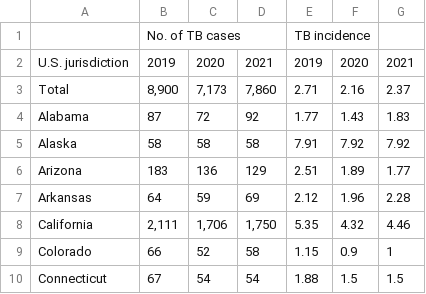
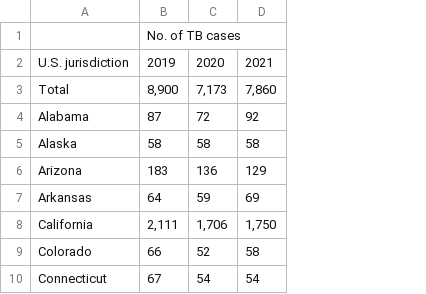
Before and after one commit to DS-100/course-notes, a CSV file: eda/data/cdc_tuberculosis.csv, drawn as a sheet; only a part is shown; the diff names each change by its address in the sheet, - before the commit and + after, or states it on an @@ line.

```diff
--- a/eda/data/cdc_tuberculosis.csv
+++ b/eda/data/cdc_tuberculosis.csv
-column E, rows 1-10: TB incidence | 2019 | 2.71 | 1.77 | 7.91 | 2.51 | 2.12 | 5.35 | 1.15 | 1.88
-column F, rows 2-10: 2020 | 2.16 | 1.43 | 7.92 | 1.89 | 1.96 | 4.32 | 0.9 | 1.5
-column G, rows 2-10: 2021 | 2.37 | 1.83 | 7.92 | 1.77 | 2.28 | 4.46 | 1 | 1.5
```
Also changed, not shown: eda/data/cdc_tuberculosis.tsv, 7 other files.
